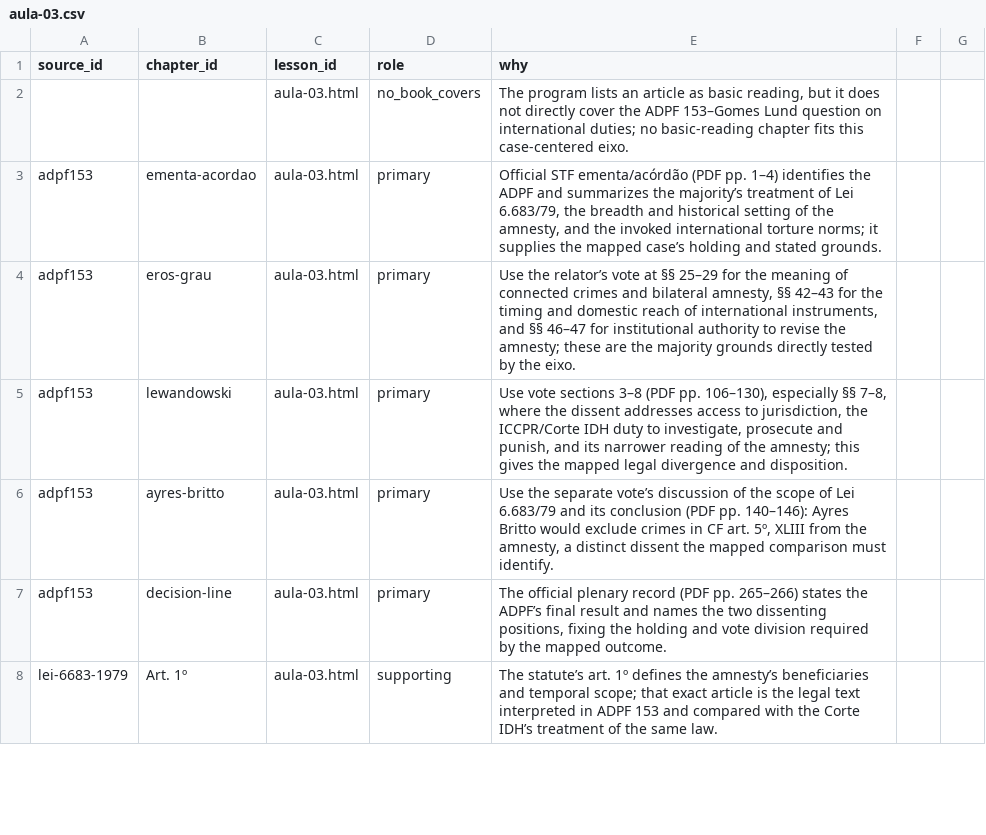
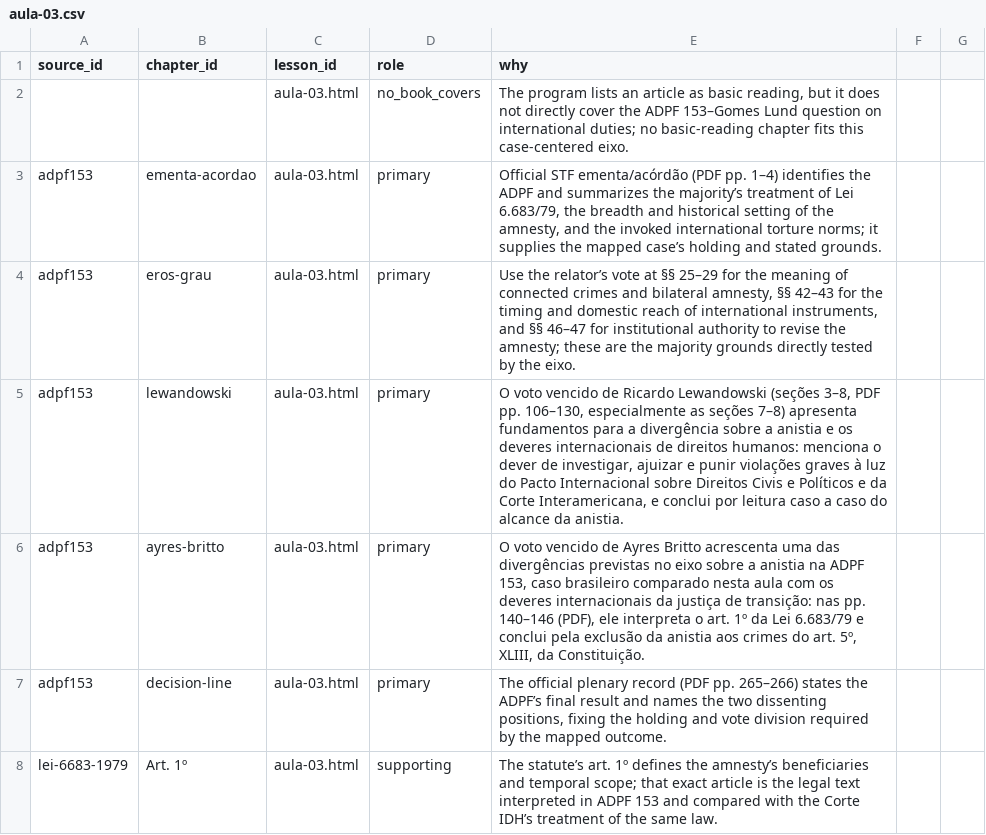
Before and after one commit to Benecles/benecles, a CSV file: workshop/work/pipeline/direito-latino-americano/triage/aula-03.csv, drawn as a sheet; only a part is shown.

Commit message:
Align Aula 03 vote rationales with mapped eixo

```diff
--- a/workshop/work/pipeline/direito-latino-americano/triage/aula-03.csv
+++ b/workshop/work/pipeline/direito-latino-americano/triage/aula-03.csv
@@ -4,4 +4,4 @@ adpf153,ementa-acordao,aula-03.html,primary,"Official STF ementa/acórdão (PDF
 adpf153,eros-grau,aula-03.html,primary,"Use the relator’s vote at §§ 25–29 for the meaning of connected crimes and bilateral amnesty, §§ 42–43 for the timing and domestic reach of international instruments, and §§ 46–47 for institutional authority to revise the amnesty; these are the majority grounds directly tested by the eixo."
-adpf153,lewandowski,aula-03.html,primary,"Use vote sections 3–8 (PDF pp. 106–130), especially §§ 7–8, where the dissent addresses access to jurisdiction, the ICCPR/Corte IDH duty to investigate, prosecute and punish, and its narrower reading of the amnesty; this gives the mapped legal divergence and disposition."
-adpf153,ayres-britto,aula-03.html,primary,"Use the separate vote’s discussion of the scope of Lei 6.683/79 and its conclusion (PDF pp. 140–146): Ayres Britto would exclude crimes in CF art. 5º, XLIII from the amnesty, a distinct dissent the mapped comparison must identify."
+adpf153,lewandowski,aula-03.html,primary,"O voto vencido de Ricardo Lewandowski (seções 3–8, PDF pp. 106–130, especialmente as seções 7–8) apresenta fundamentos para a divergência sobre a anistia e os deveres internacionais de direitos humanos: menciona o dever de investigar, ajuizar e punir violações graves à luz do Pacto Internacional sobre Direitos Civis e Políticos e da Corte Interamericana, e conclui por leitura caso a caso do alcance da anistia."
+adpf153,ayres-britto,aula-03.html,primary,"O voto vencido de Ayres Britto acrescenta uma das divergências previstas no eixo sobre a anistia na ADPF 153, caso brasileiro comparado nesta aula com os deveres internacionais da justiça de transição: nas pp. 140–146 (PDF), ele interpreta o art. 1º da Lei 6.683/79 e conclui pela exclusão da anistia aos crimes do art. 5º, XLIII, da Constituição."
 adpf153,decision-line,aula-03.html,primary,"The official plenary record (PDF pp. 265–266) states the ADPF’s final result and names the two dissenting positions, fixing the holding and vote division required by the mapped outcome."
```
